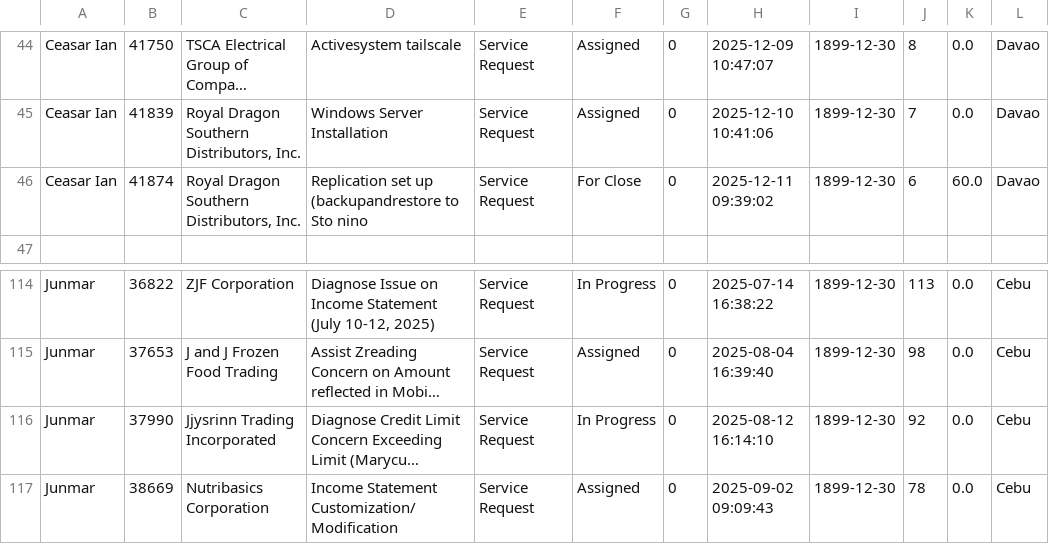
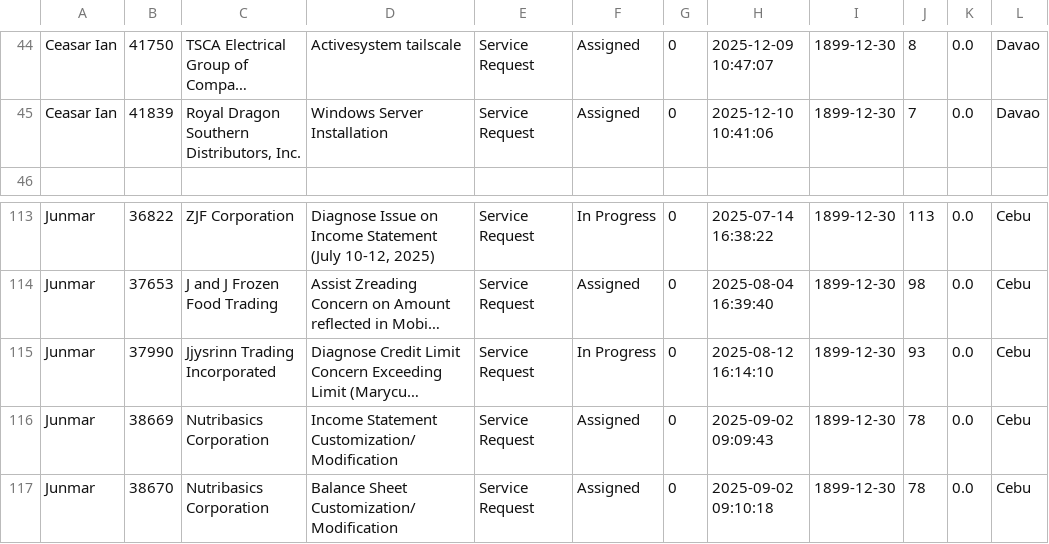
Before and after one commit to astechsupport/technical-support-data, a CSV file: pastdue.csv, drawn as a sheet; only a part is shown, gaps mark what is left out; the shorter side is filled out with more unchanged rows; long unchanged cells end in …; removed rows and columns are numbered as before the commit, all else as after; the diff names each change by its address in the sheet, - before the commit and + after, or states it on an @@ line.

```diff
--- a/pastdue.csv
+++ b/pastdue.csv
-row 46: Ceasar Ian | 41874 | Royal Dragon Southern Distributors, Inc. | Replication set up (backupandrestore to Sto nino | Service Request | For Close | 0 | 2025-12-11 09:39:02 | 1899-12-30 | 6 | 60.0 | Davao
-J115: 92
+J115: 93
```
Also changed, not shown: data.csv.
